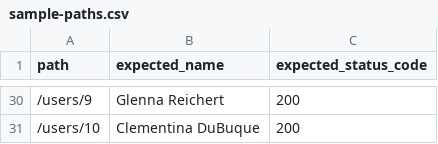
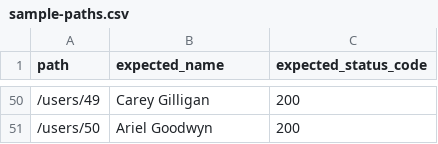
Before and after one commit to Mizuki901/gatling-docker-demo, a CSV file: gatling/user-files/resources/sample-paths.csv, drawn as a sheet; only a part is shown, gaps mark what is left out; the diff covers the shown part only.

```diff
--- a/gatling/user-files/resources/sample-paths.csv
+++ b/gatling/user-files/resources/sample-paths.csv
@@ -30,2 +50,2 @@
-"/users/9","Glenna Reichert","200"
-"/users/10","Clementina DuBuque","200"
+"/users/49","Carey Gilligan","200"
+"/users/50","Ariel Goodwyn","200"
```
Also changed, not shown: 20 added rows and 36 edited cells elsewhere in this file, 4 other files.
